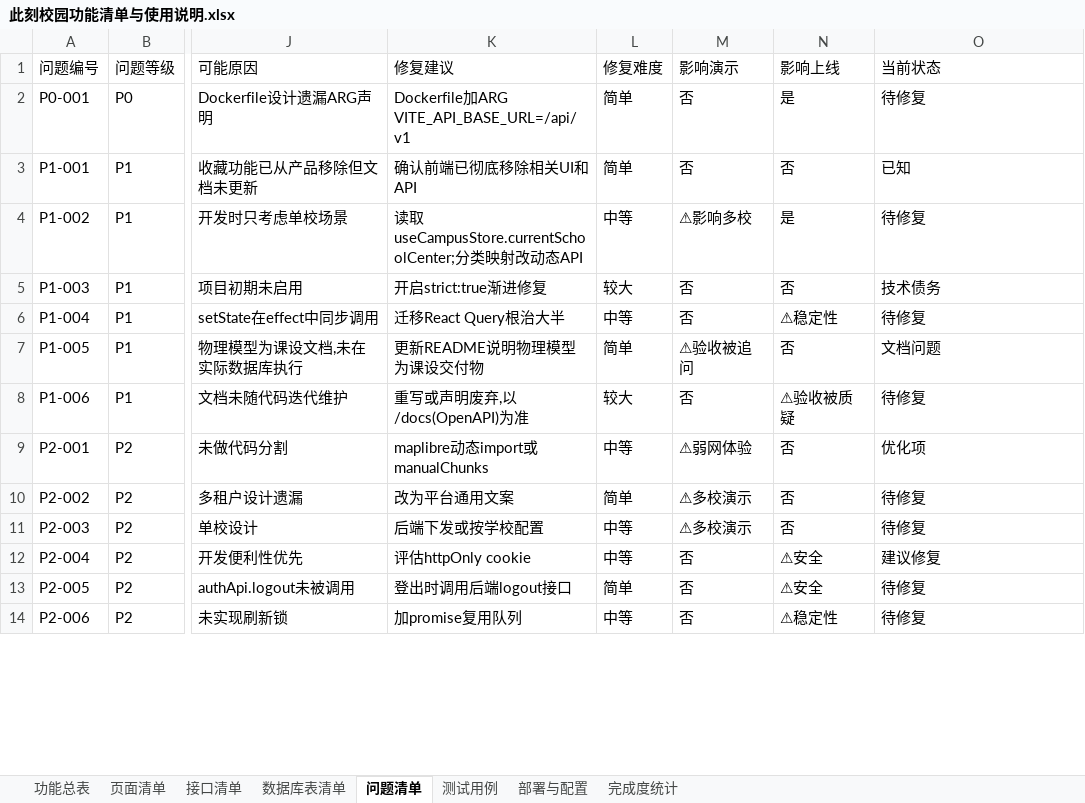
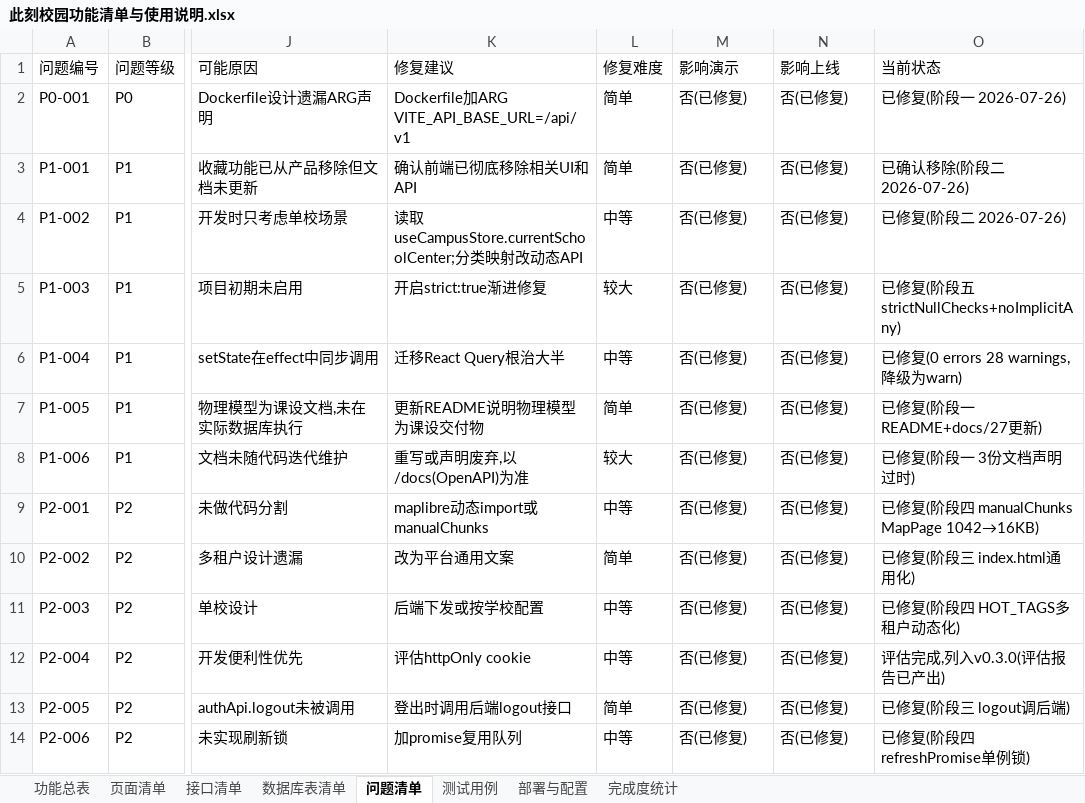
Before and after one commit to ChadBi/moment-campus-opengauss, an Excel workbook: docs/project-audit/此刻校园功能清单与使用说明.xlsx, sheet 问题清单, drawn as a sheet; only a part is shown, gaps mark what is left out; values as stored, in another font and other column widths than the file's, no cell formats; the diff covers the shown part only; the diff names each change by its address in the sheet, - before the commit and + after, or states it on an @@ line.

Commit message:
chore: 仓库清理与功能清单同步
1. 更新 docs/project-audit/此刻校园功能清单与使用说明.xlsx（8 sheet 全量同步）：
   - 功能总表：F-004 退出/F-008 分类筛选 部分完成→已完成；F-018~F-028 已验证
   - 页面清单：P-002 地图/P-003 搜索 缺陷已修复；P-021 AdminTagsPage 已删除
   - 接口清单：A-004 logout 已接入前端
   - 问题清单：32 条状态更新 + 新增 P2-015（CORS 5174 端口）
   - 测试用例：TC-012/022/024/025/026 状态更新
   - 部署与配置：C-005 CORS 双端口；C-009 AI 配置补齐
   - 完成度统计：综合得分 7.9→8.6；完成度估算 85-88%→约92%
     影响演示/上线问题数 6/7→0/0

2. 创建 rubbish/ 回收站并移动 46 个垃圾文件：
   - 5 个根目录早期 Demo/过时文档（git mv 保留历史）
   - 13 张过期 E2E 截图（git mv 保留历史）
   - 27 个调试日志文件（Move-Item，原 gitignored）
   - 2 个临时文件（xlsx_preview.txt + update_xlsx.py）

3. 新增 rubbish/README.md 详细记录 46 个文件原始路径与移动日期

4. 更新 .gitignore 增加 rubbish/*.log、rubbish/logs/ 等规则

5. 更新 TODO.md 与新增 AIwork 任务报告

验证：前端 npm run build 通过（1.20s，0 error，MapPage 16.06KB）

```diff
--- a/docs/project-audit/此刻校园功能清单与使用说明.xlsx (sheet 问题清单)
+++ b/docs/project-audit/此刻校园功能清单与使用说明.xlsx (sheet 问题清单)
-M2:M3 (影响演示): 否
+M2:M3 (影响演示): 否(已修复)
-N2 (影响上线): 是
+N2 (影响上线): 否(已修复)
-O2 (当前状态): 待修复
+O2 (当前状态): 已修复(阶段一 2026-07-26)
-N3 (影响上线): 否
+N3 (影响上线): 否(已修复)
-O3 (当前状态): 已知
+O3 (当前状态): 已确认移除(阶段二 2026-07-26)
-M4 (影响演示): ⚠影响多校
+M4 (影响演示): 否(已修复)
-N4 (影响上线): 是
+N4 (影响上线): 否(已修复)
-O4 (当前状态): 待修复
+O4 (当前状态): 已修复(阶段二 2026-07-26)
-M5:M6 (影响演示): 否
+M5:M6 (影响演示): 否(已修复)
-N5 (影响上线): 否
+N5 (影响上线): 否(已修复)
-O5 (当前状态): 技术债务
+O5 (当前状态): 已修复(阶段五 strictNullChecks+noImplicitAny)
-N6 (影响上线): ⚠稳定性
+N6 (影响上线): 否(已修复)
-O6 (当前状态): 待修复
+O6 (当前状态): 已修复(0 errors 28 warnings,降级为warn)
-M7 (影响演示): ⚠验收被追问
+M7 (影响演示): 否(已修复)
-N7 (影响上线): 否
+N7 (影响上线): 否(已修复)
-O7 (当前状态): 文档问题
+O7 (当前状态): 已修复(阶段一 README+docs/27更新)
-M8 (影响演示): 否
+M8 (影响演示): 否(已修复)
-N8 (影响上线): ⚠验收被质疑
+N8 (影响上线): 否(已修复)
-O8 (当前状态): 待修复
+O8 (当前状态): 已修复(阶段一 3份文档声明过时)
-M9 (影响演示): ⚠弱网体验
+M9 (影响演示): 否(已修复)
-N9:N11 (影响上线): 否
+N9:N11 (影响上线): 否(已修复)
-O9 (当前状态): 优化项
+O9 (当前状态): 已修复(阶段四 manualChunks MapPage 1042→16KB)
-M10:M11 (影响演示): ⚠多校演示
+M10:M11 (影响演示): 否(已修复)
-O10 (当前状态): 待修复
+O10 (当前状态): 已修复(阶段三 index.html通用化)
-O11 (当前状态): 待修复
+O11 (当前状态): 已修复(阶段四 HOT_TAGS多租户动态化)
-M12:M14 (影响演示): 否
+M12:M14 (影响演示): 否(已修复)
-N12:N13 (影响上线): ⚠安全
+N12:N13 (影响上线): 否(已修复)
-O12 (当前状态): 建议修复
+O12 (当前状态): 评估完成,列入v0.3.0(评估报告已产出)
-O13 (当前状态): 待修复
+O13 (当前状态): 已修复(阶段三 logout调后端)
-N14 (影响上线): ⚠稳定性
+N14 (影响上线): 否(已修复)
-O14 (当前状态): 待修复
+O14 (当前状态): 已修复(阶段四 refreshPromise单例锁)
```
Also changed, not shown: 1 added row and 51 edited cells elsewhere in this sheet, sheet 完成度统计, sheet 功能总表, sheet 测试用例, sheet 部署与配置, sheet 页面清单, sheet 接口清单, cell formats, 22 other files.
